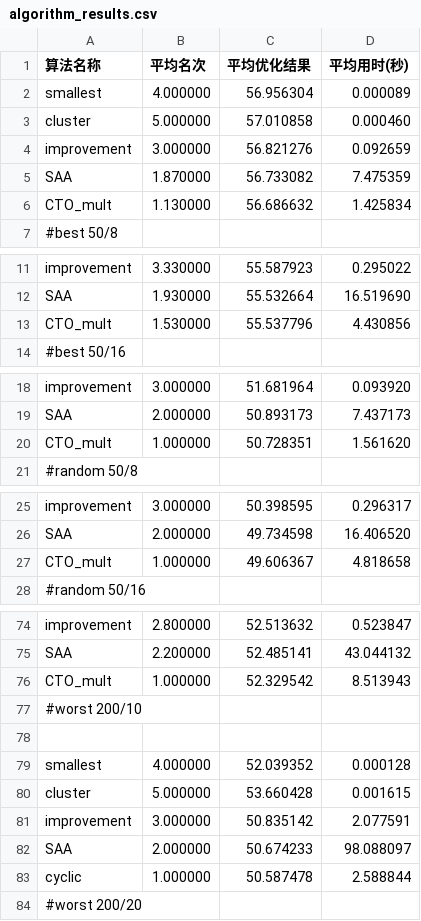
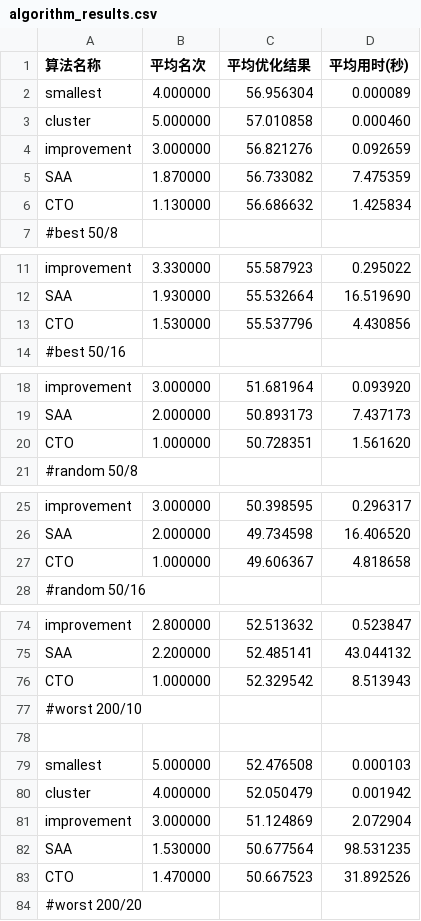
Before and after one commit to Silver439/Pilot, a CSV file: algorithm_results.csv, drawn as a sheet; only a part is shown, gaps mark what is left out; the diff covers the shown part only.

```diff
--- a/algorithm_results.csv
+++ b/algorithm_results.csv
@@ -5,3 +5,3 @@ improvement,3.000000,56.821276,0.092659
 SAA,1.870000,56.733082,7.475359
-CTO_mult,1.130000,56.686632,1.425834
+CTO,1.130000,56.686632,1.425834
 #best 50/8
@@ -12,3 +12,3 @@ improvement,3.330000,55.587923,0.295022
 SAA,1.930000,55.532664,16.519690
-CTO_mult,1.530000,55.537796,4.430856
+CTO,1.530000,55.537796,4.430856
 #best 50/16
@@ -19,3 +19,3 @@ improvement,3.000000,51.681964,0.093920
 SAA,2.000000,50.893173,7.437173
-CTO_mult,1.000000,50.728351,1.561620
+CTO,1.000000,50.728351,1.561620
 #random 50/8
@@ -26,3 +26,3 @@ improvement,3.000000,50.398595,0.296317
 SAA,2.000000,49.734598,16.406520
-CTO_mult,1.000000,49.606367,4.818658
+CTO,1.000000,49.606367,4.818658
 #random 50/16
@@ -75,10 +75,10 @@ improvement,2.800000,52.513632,0.523847
 SAA,2.200000,52.485141,43.044132
-CTO_mult,1.000000,52.329542,8.513943
+CTO,1.000000,52.329542,8.513943
 #worst 200/10
 
-smallest,4.000000,52.039352,0.000128
-cluster,5.000000,53.660428,0.001615
-improvement,3.000000,50.835142,2.077591
-SAA,2.000000,50.674233,98.088097
-cyclic,1.000000,50.587478,2.588844
+smallest,5.000000,52.476508,0.000103
+cluster,4.000000,52.050479,0.001942
+improvement,3.000000,51.124869,2.072904
+SAA,1.530000,50.677564,98.531235
+CTO,1.470000,50.667523,31.892526
 #worst 200/20
```
Also changed, not shown: 6 edited cells elsewhere in this file, Data/bestcase/50_8_cyclic.csv, Data/bestcase/50_8_cyclic_pre.csv, 20 other files.
